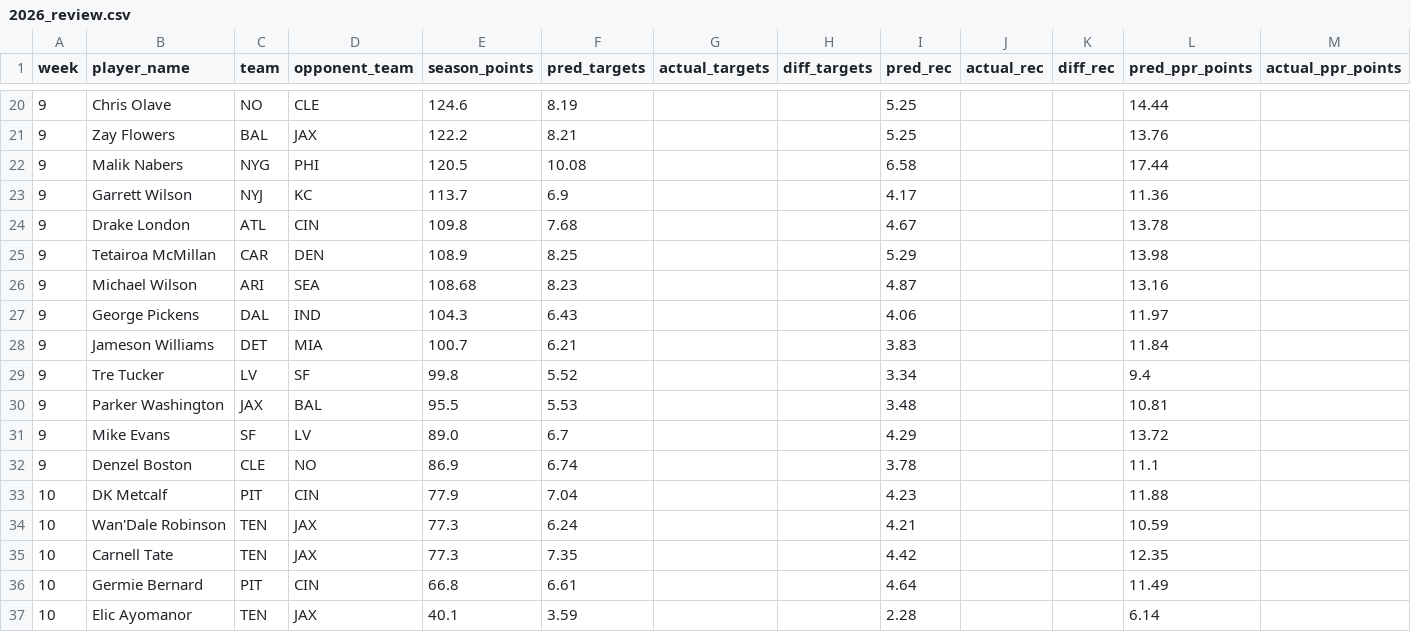
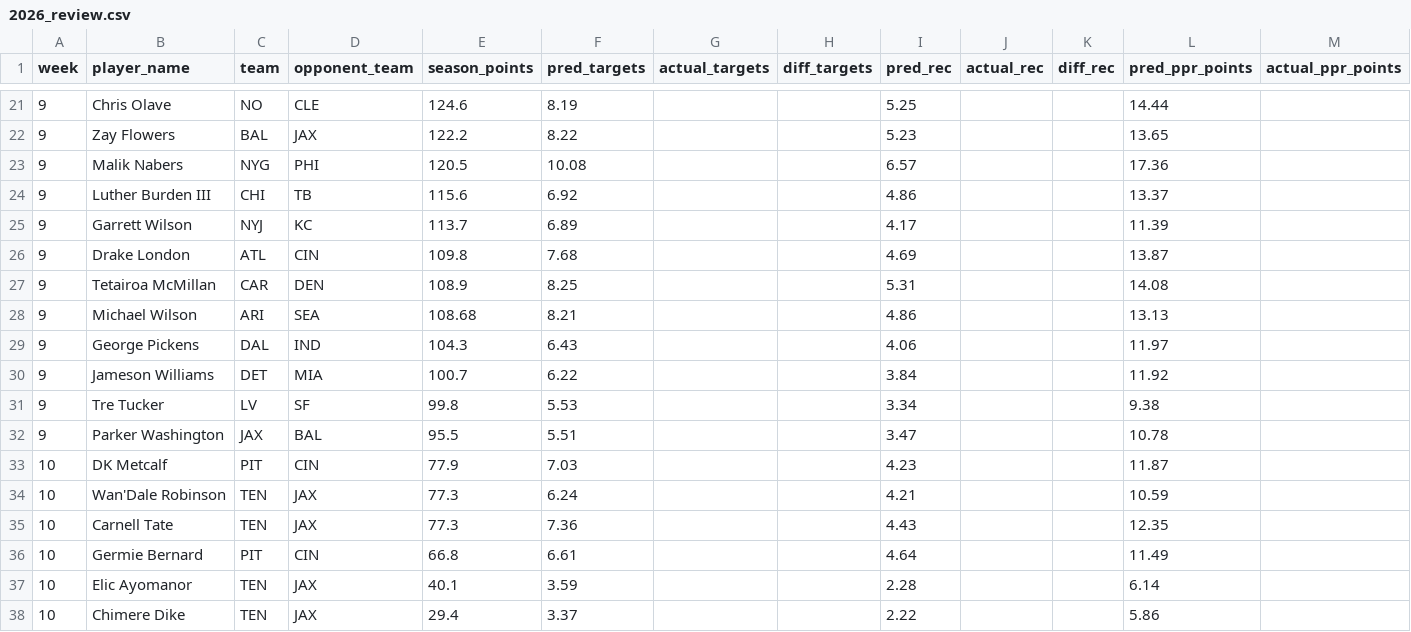
Before and after one commit to danieldelgado25/fantasy-web-app, a CSV file: backend/predictions/2026_review.csv, drawn as a sheet; only a part is shown, gaps mark what is left out; the shorter side is filled out with more unchanged rows; removed rows and columns are numbered as before the commit, all else as after; rows hold the shown columns only; the diff covers the shown part only; the diff names each change by its address in the sheet, - before the commit and + after, or states it on an @@ line.

```diff
--- a/backend/predictions/2026_review.csv
+++ b/backend/predictions/2026_review.csv
-F22 (pred_targets): 8.21
+F22 (pred_targets): 8.22
-I22 (pred_rec): 5.25
+I22 (pred_rec): 5.23
-L22 (pred_ppr_points): 13.76
+L22 (pred_ppr_points): 13.65
-I23 (pred_rec): 6.58
+I23 (pred_rec): 6.57
-L23 (pred_ppr_points): 17.44
+L23 (pred_ppr_points): 17.36
+row 24: 9 | Luther Burden III | CHI | TB | 115.6 | 6.92 |  |  | 4.86 |  |  | 13.37
-F25 (pred_targets): 6.9
+F25 (pred_targets): 6.89
-L25 (pred_ppr_points): 11.36
+L25 (pred_ppr_points): 11.39
-I26 (pred_rec): 4.67
+I26 (pred_rec): 4.69
-L26 (pred_ppr_points): 13.78
+L26 (pred_ppr_points): 13.87
-I27 (pred_rec): 5.29
+I27 (pred_rec): 5.31
-L27 (pred_ppr_points): 13.98
+L27 (pred_ppr_points): 14.08
-F28 (pred_targets): 8.23
+F28 (pred_targets): 8.21
-I28 (pred_rec): 4.87
+I28 (pred_rec): 4.86
-L28 (pred_ppr_points): 13.16
+L28 (pred_ppr_points): 13.13
-F30 (pred_targets): 6.21
+F30 (pred_targets): 6.22
-I30 (pred_rec): 3.83
+I30 (pred_rec): 3.84
-L30 (pred_ppr_points): 11.84
+L30 (pred_ppr_points): 11.92
-F31 (pred_targets): 5.52
+F31 (pred_targets): 5.53
-L31 (pred_ppr_points): 9.4
+L31 (pred_ppr_points): 9.38
-F32 (pred_targets): 5.53
+F32 (pred_targets): 5.51
-I32 (pred_rec): 3.48
+I32 (pred_rec): 3.47
-L32 (pred_ppr_points): 10.81
+L32 (pred_ppr_points): 10.78
-row 31: 9 | Mike Evans | SF | LV | 89.0 | 6.7 |  |  | 4.29 |  |  | 13.72
-row 32: 9 | Denzel Boston | CLE | NO | 86.9 | 6.74 |  |  | 3.78 |  |  | 11.1
-F33 (pred_targets): 7.04
+F33 (pred_targets): 7.03
-L33 (pred_ppr_points): 11.88
+L33 (pred_ppr_points): 11.87
-F35 (pred_targets): 7.35
+F35 (pred_targets): 7.36
-I35 (pred_rec): 4.42
+I35 (pred_rec): 4.43
```
Also changed, not shown: 1 added row and 63 edited cells elsewhere in this file, backend/predictions/2026.csv, backend/predictions/2026_replay_review.csv, 3 other files.
